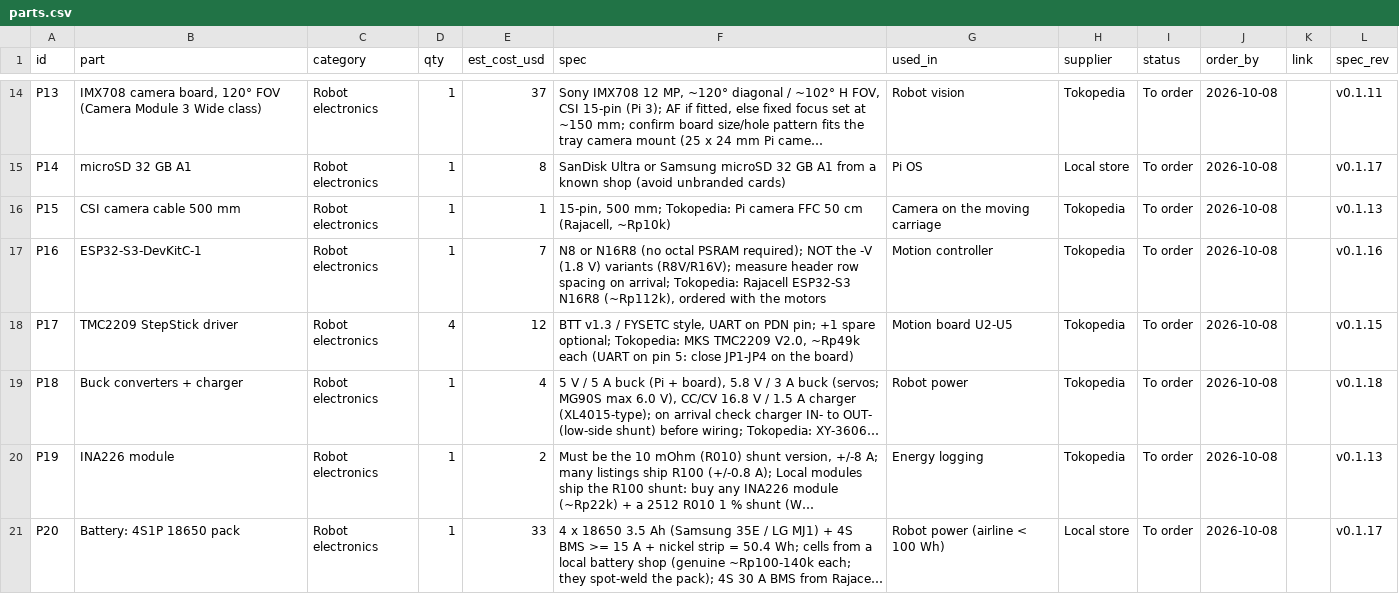
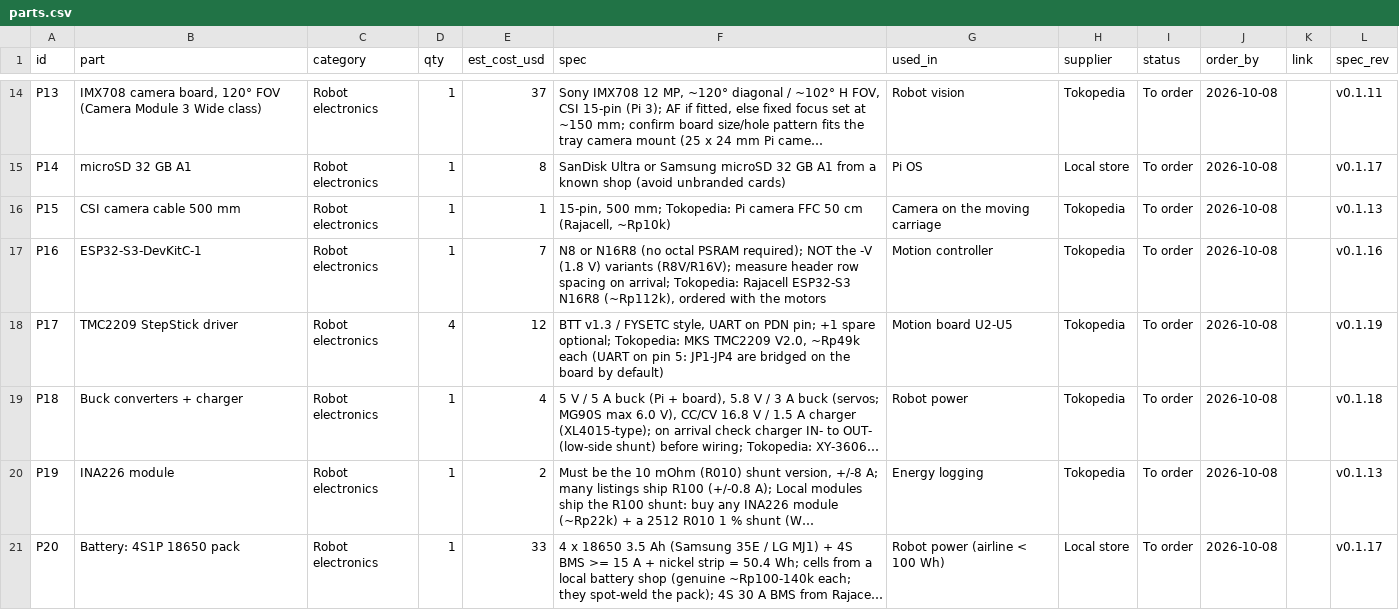
Before and after one commit to freethought101/RackBotGen3, a CSV file: docs/parts.csv, drawn as a sheet; only a part is shown, gaps mark what is left out; long unchanged cells end in …; the diff covers the shown part only; the diff names each change by its address in the sheet, - before the commit and + after, or states it on an @@ line.

```diff
--- a/docs/parts.csv
+++ b/docs/parts.csv
-F18 (spec): …pin 5: close JP1-JP4 on the board)
+F18 (spec): …pin 5: JP1-JP4 are bridged on the board by default)
-L18 (spec_rev): v0.1.15
+L18 (spec_rev): v0.1.19
```
Also changed, not shown: 5 edited cells elsewhere in this file, 16 other files.
